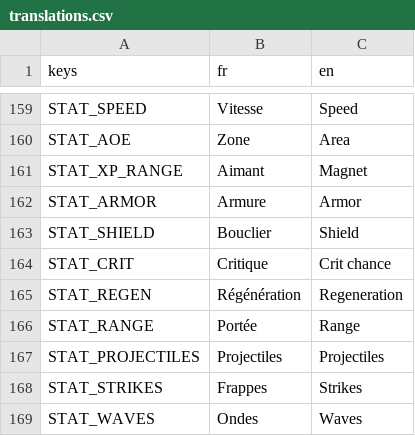
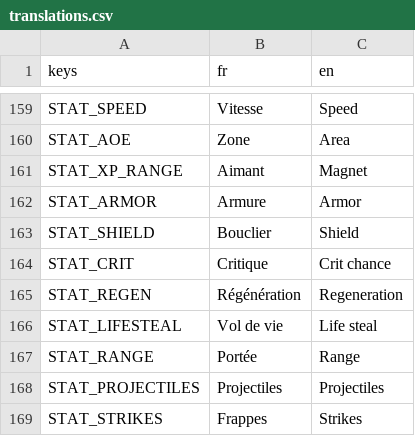
Before and after one commit to raphplt/vestiges, a CSV file: assets/translations/translations.csv, drawn as a sheet; only a part is shown, gaps mark what is left out; the shorter side is filled out with more unchanged rows; the diff names each change by its address in the sheet, - before the commit and + after, or states it on an @@ line.

```diff
--- a/assets/translations/translations.csv
+++ b/assets/translations/translations.csv
+row 166: STAT_LIFESTEAL | Vol de vie | Life steal
```
Also changed, not shown: 23 other files.
